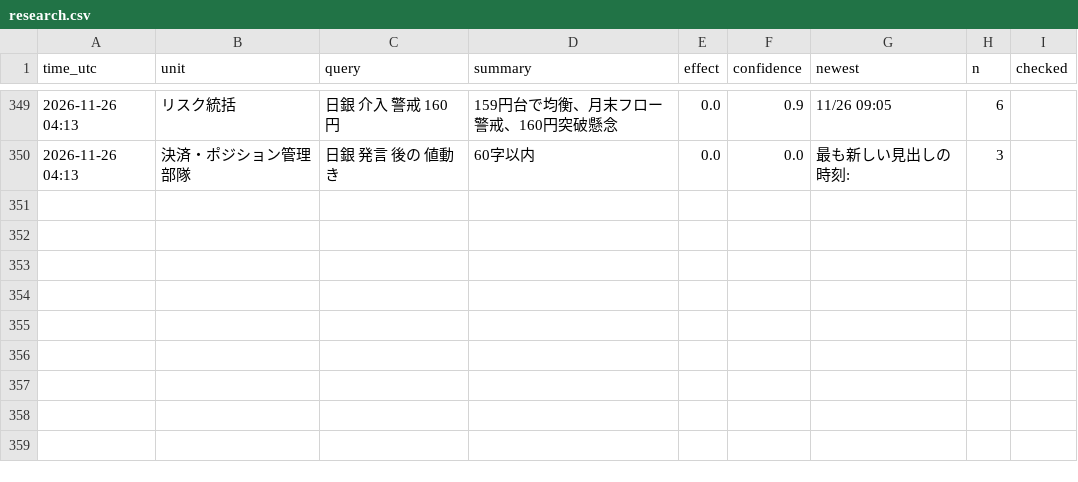
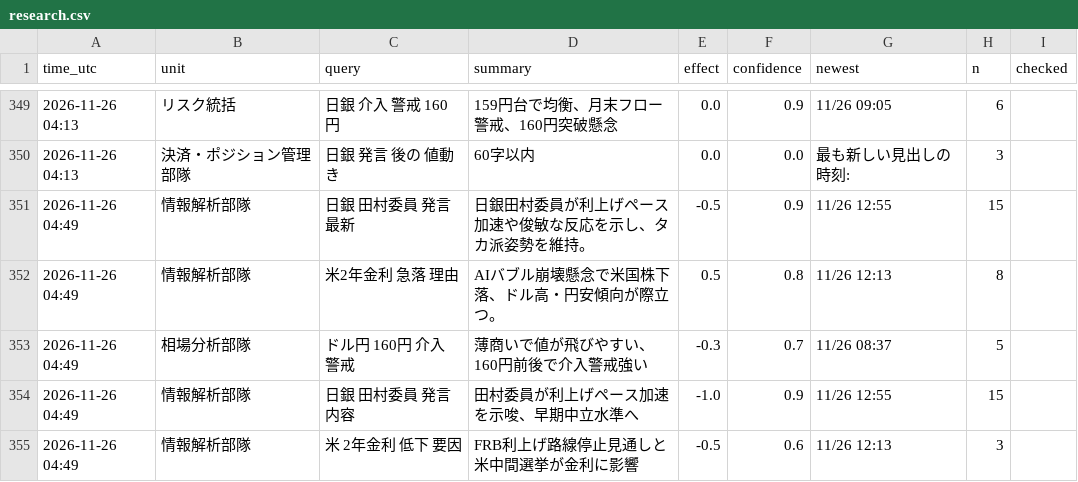
Before and after one commit to ke104-debug/fx-, a CSV file: journal/research.csv, drawn as a sheet; only a part is shown, gaps mark what is left out.

```diff
--- a/journal/research.csv
+++ b/journal/research.csv
@@ -350 +350,6 @@ time_utc,unit,query,summary,effect,confidence,newest,n,checked
 2026-11-26 04:13,決済・ポジション管理部隊,日銀 発言 後の 値動き,60字以内,0.0,0.0,最も新しい見出しの時刻:,3,
+2026-11-26 04:49,情報解析部隊,日銀 田村委員 発言 最新,日銀田村委員が利上げペース加速や俊敏な反応を示し、タカ派姿勢を維持。,-0.5,0.9,11/26 12:55,15,
+2026-11-26 04:49,情報解析部隊,米2年金利 急落 理由,AIバブル崩壊懸念で米国株下落、ドル高・円安傾向が際立つ。,0.5,0.8,11/26 12:13,8,
+2026-11-26 04:49,相場分析部隊,ドル円 160円 介入 警戒,薄商いで値が飛びやすい、160円前後で介入警戒強い,-0.3,0.7,11/26 08:37,5,
+2026-11-26 04:49,情報解析部隊,日銀 田村委員 発言 内容,田村委員が利上げペース加速を示唆、早期中立水準へ,-1.0,0.9,11/26 12:55,15,
+2026-11-26 04:49,情報解析部隊,米 2年金利 低下 要因,FRB利上げ路線停止見通しと米中間選挙が金利に影響,-0.5,0.6,11/26 12:13,3,
```
Also changed, not shown: journal/org.csv.
